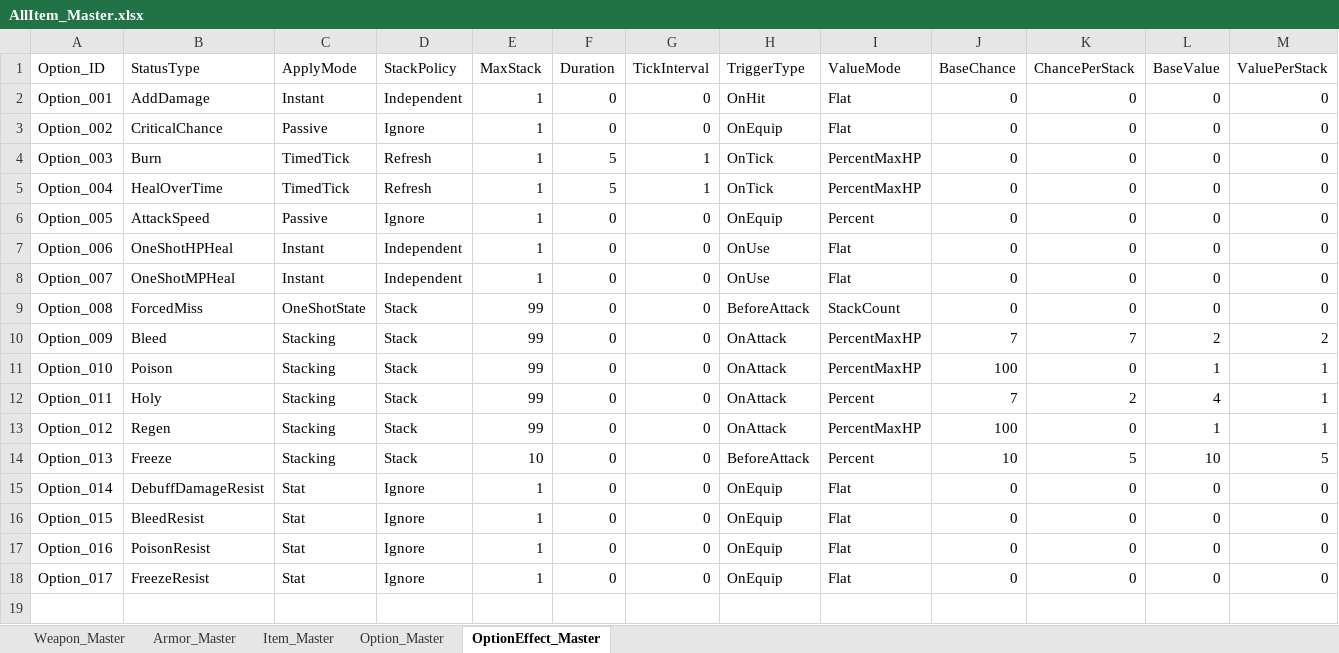
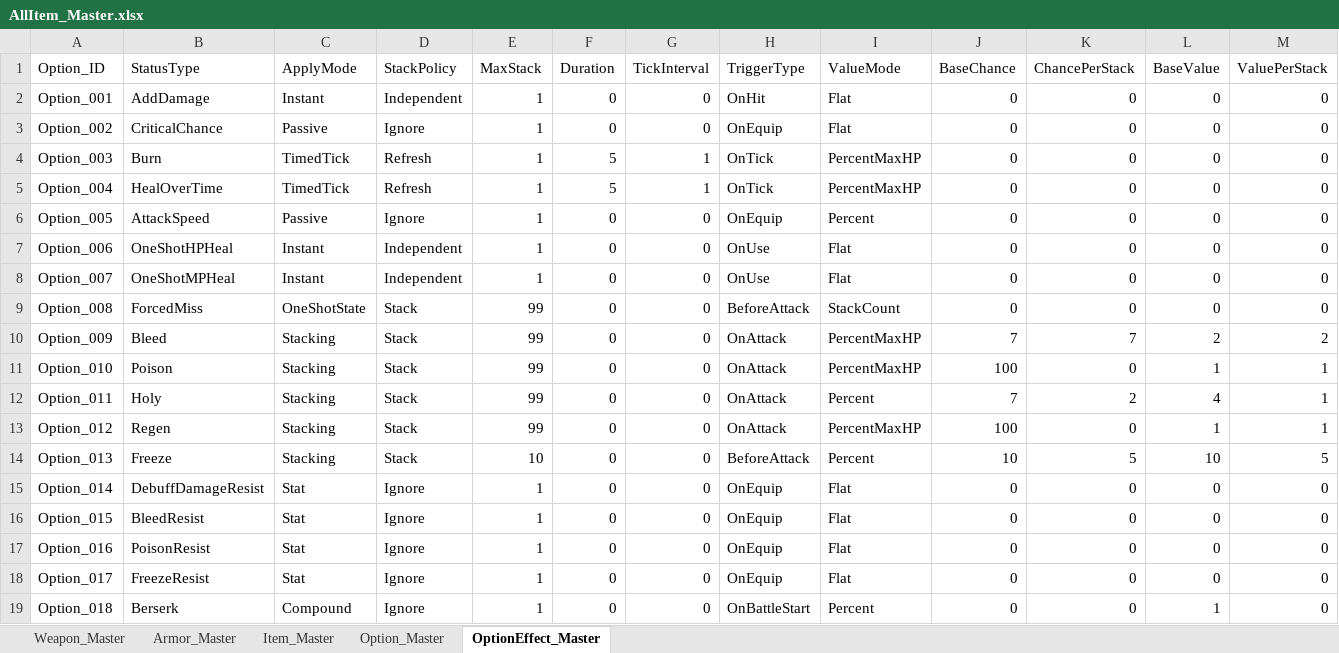
Before and after one commit to SoyCkicken/Adventure, an Excel workbook: JsonFile/Assets/ExcelFiles/AllItem_Master.xlsx, sheet OptionEffect_Master, drawn as a sheet; only a part is shown; values as stored, in another font and other column widths than the file's, no borders; rows hold the shown columns only; the diff names each change by its address in the sheet, - before the commit and + after, or states it on an @@ line.

Commit message:
Add berserk battle-start option

```diff
--- a/JsonFile/Assets/ExcelFiles/AllItem_Master.xlsx (sheet OptionEffect_Master)
+++ b/JsonFile/Assets/ExcelFiles/AllItem_Master.xlsx (sheet OptionEffect_Master)
+row 19: Option_018 | Berserk | Compound | Ignore | 1 | 0 | 0 | OnBattleStart | Percent | 0 | 0 | 1 | 0
```
Also changed, not shown: sheet Option_Master, sheet Weapon_Master, 7 other files.
